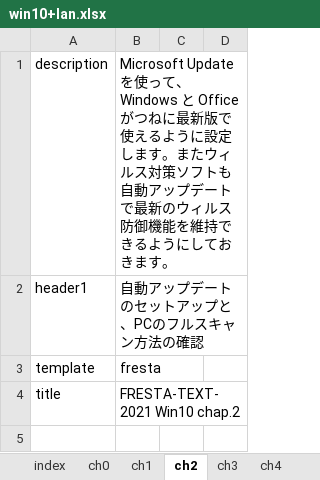
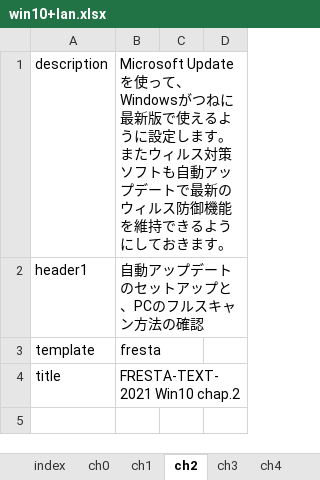
Before and after one commit to gnutar/fresta, an Excel workbook: win10+lan.xlsx, sheet ch2, drawn as a sheet; only a part is shown; values as stored, in another font and other column widths than the file's, no borders; the diff covers the shown part only; the diff names each change by its address in the sheet, - before the commit and + after, or states it on an @@ line.

```diff
--- a/win10+lan.xlsx (sheet ch2)
+++ b/win10+lan.xlsx (sheet ch2)
-B1: …って、Windows と Office がつねに…
+B1: …って、Windowsがつねに…
```
Also changed, not shown: 1 added row and 1 edited cell elsewhere in this sheet, sheet ch4, macs+lan.xlsx, win10+lan_en.xlsx.
